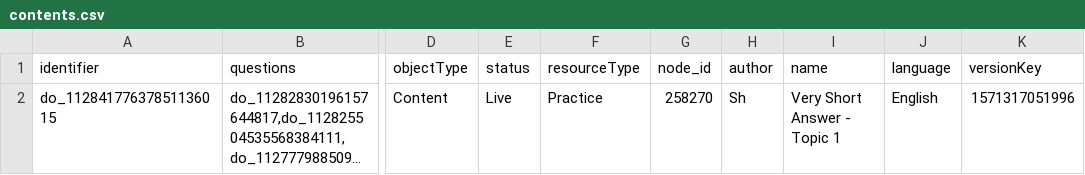
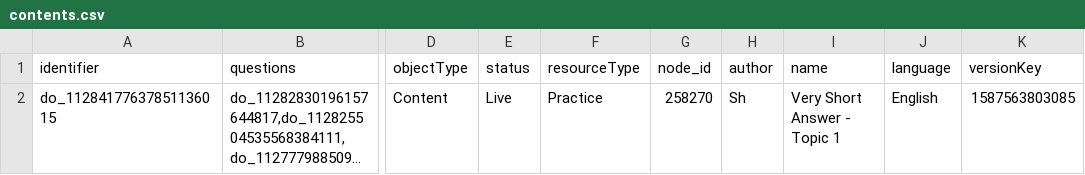
Before and after one commit to rahulshukla/migration_task, a CSV file: reports/contents.csv, drawn as a sheet; only a part is shown, gaps mark what is left out; long unchanged cells end in …; the diff names each change by its address in the sheet, - before the commit and + after, or states it on an @@ line.

```diff
--- a/reports/contents.csv
+++ b/reports/contents.csv
-K2 (versionKey): 1571317051996
+K2 (versionKey): 1587563803085
```
Also changed, not shown: 1 other file.
